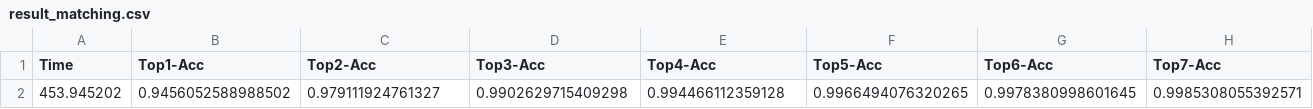
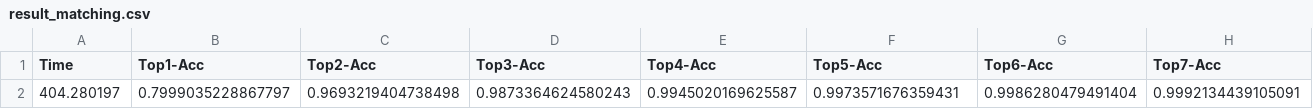
Before and after one commit to martinakaduc/xNeuSM, a CSV file: results/DBLP-v1_jump_directed/result_matching.csv, drawn as a sheet; only a part is shown; removed rows and columns are numbered as before the commit, all else as after; rows hold the shown columns only; the diff names each change by its address in the sheet, - before the commit and + after, or states it on an @@ line.

```diff
--- a/results/DBLP-v1_jump_directed/result_matching.csv
+++ b/results/DBLP-v1_jump_directed/result_matching.csv
-row 2: 453.945202 | 0.9456052588988502 | 0.979111924761327 | 0.9902629715409298 | 0.994466112359128 | 0.9966494076320265 | 0.9978380998601645 | 0.9985308055392571
+row 2: 404.280197 | 0.7999035228867797 | 0.9693219404738498 | 0.9873364624580243 | 0.9945020169625587 | 0.9973571676359431 | 0.9986280479491404 | 0.9992134439105091
```
Also changed, not shown: log/DBLP-v1_jump_directed/log.csv, results/DBLP-v1_jump_directed/result.csv, 1 other file.
